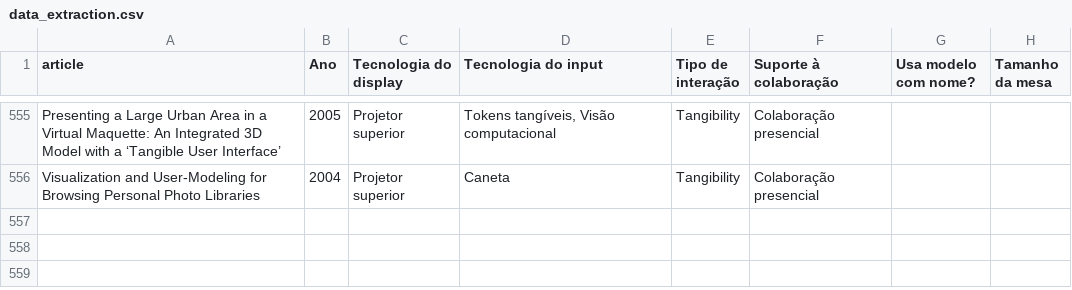
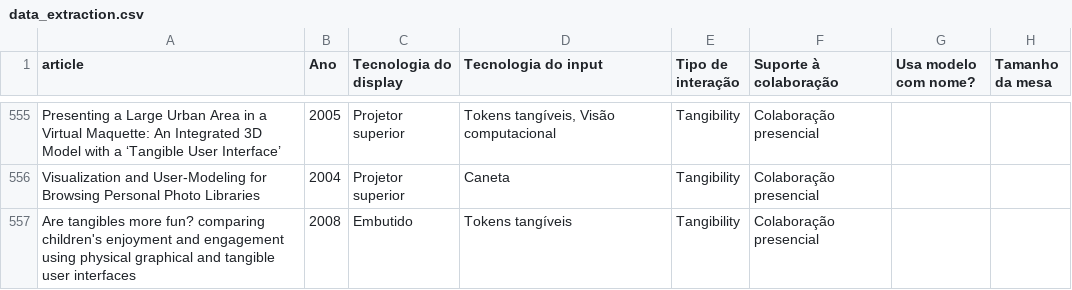
Before and after one commit to Guglis02/Tabletop-Data-Extraction, a CSV file: data_extraction.csv, drawn as a sheet; only a part is shown, gaps mark what is left out.

```diff
--- a/data_extraction.csv
+++ b/data_extraction.csv
@@ -556 +556,2 @@ Presenting a Large Urban Area in a Virtual Maquette: An Integrated 3D Model with
 Visualization and User-Modeling for Browsing Personal Photo Libraries,2004,Projetor superior,Caneta,Tangibility,Colaboração presencial,,
+Are tangibles more fun? comparing children's enjoyment and engagement using physical graphical and tangible user interfaces,2008,Embutido,Tokens tangíveis,Tangibility,Colaboração presencial,,
```
Also changed, not shown: 7 other files.
